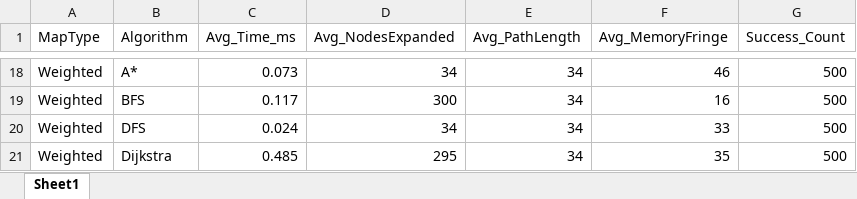
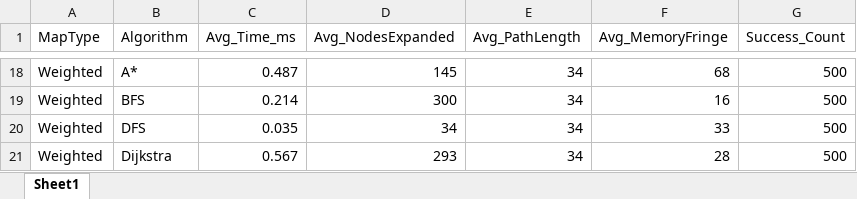
Before and after one commit to Han2104/AlgoTrace-Analytics, an Excel workbook: AlgoTrace_Report/ThongKe_TongHop.xlsx, sheet Sheet1, drawn as a sheet; only a part is shown, gaps mark what is left out; values as stored, in another font and other column widths than the file's, no borders; the diff covers the shown part only; the diff names each change by its address in the sheet, - before the commit and + after, or states it on an @@ line.

```diff
--- a/AlgoTrace_Report/ThongKe_TongHop.xlsx (sheet Sheet1)
+++ b/AlgoTrace_Report/ThongKe_TongHop.xlsx (sheet Sheet1)
-C18 (Avg_Time_ms): 0.073
+C18 (Avg_Time_ms): 0.487
-D18 (Avg_NodesExpanded): 34
+D18 (Avg_NodesExpanded): 145
-F18 (Avg_MemoryFringe): 46
+F18 (Avg_MemoryFringe): 68
-C19 (Avg_Time_ms): 0.117
+C19 (Avg_Time_ms): 0.214
-C20 (Avg_Time_ms): 0.024
+C20 (Avg_Time_ms): 0.035
-C21 (Avg_Time_ms): 0.485
+C21 (Avg_Time_ms): 0.567
-D21 (Avg_NodesExpanded): 295
+D21 (Avg_NodesExpanded): 293
-F21 (Avg_MemoryFringe): 35
+F21 (Avg_MemoryFringe): 28
```
Also changed, not shown: 5 added rows, 5 removed rows and 21 edited cells elsewhere in this sheet, 8 other files.
